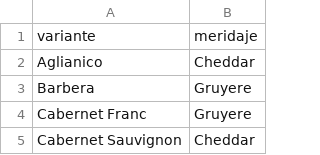
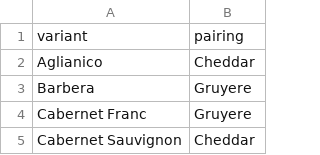
Before and after one commit to fevc08/final_project_4geek, a CSV file: data/raw/meridaje.csv, drawn as a sheet; only a part is shown; removed rows and columns are numbered as before the commit, all else as after; the diff names each change by its address in the sheet, - before the commit and + after, or states it on an @@ line.

```diff
--- a/data/raw/meridaje.csv
+++ b/data/raw/meridaje.csv
-row 1: variante | meridaje
+row 1: variant | pairing
```
Also changed, not shown: data/raw/productos.csv, 2 other files.
